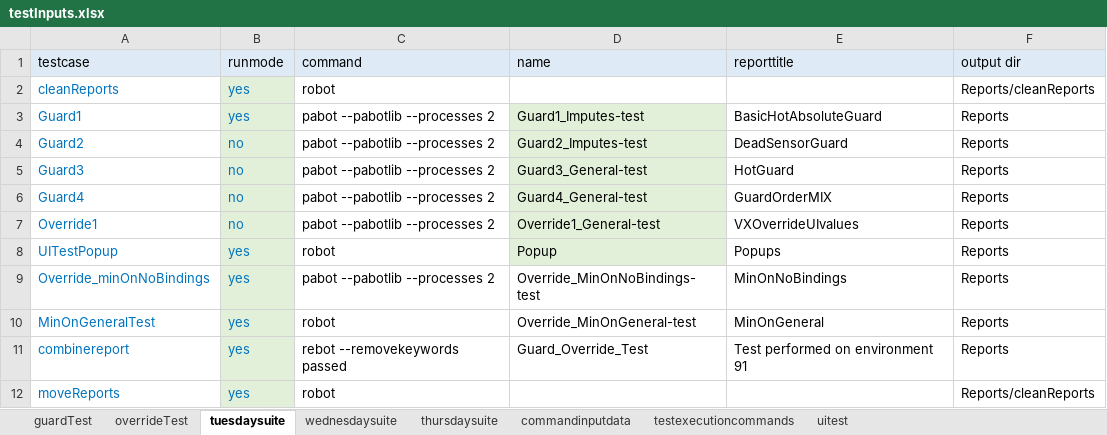
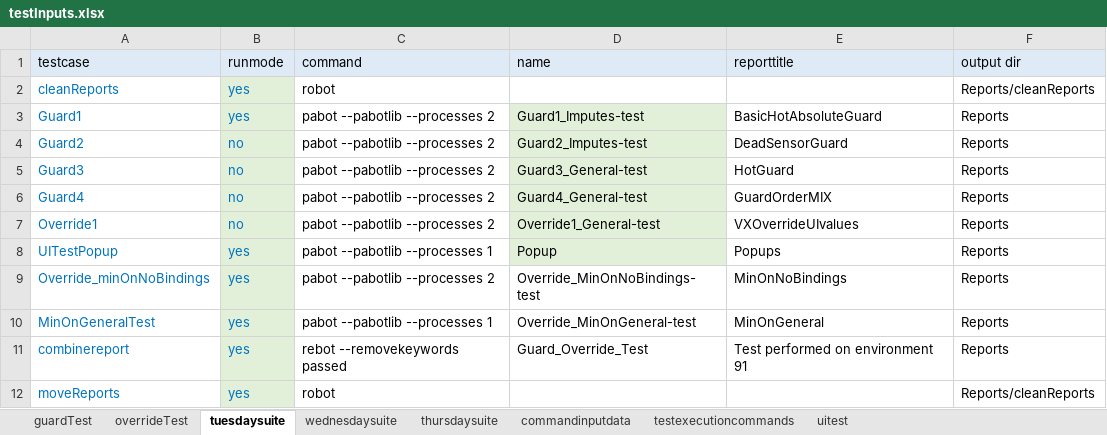
Before and after one commit to ananiac/AuQA, an Excel workbook: Inputs/testInputs.xlsx, sheet tuesdaysuite, drawn as a sheet; only a part is shown; values as stored, in another font and other column widths than the file's, no borders; the diff names each change by its address in the sheet, - before the commit and + after, or states it on an @@ line.

Commit message:
AUQA-96_excelIssueFix7

```diff
--- a/Inputs/testInputs.xlsx (sheet tuesdaysuite)
+++ b/Inputs/testInputs.xlsx (sheet tuesdaysuite)
-C8 (command): robot
+C8 (command): pabot --pabotlib --processes 1
-C10 (command): robot
+C10 (command): pabot --pabotlib --processes 1
```
